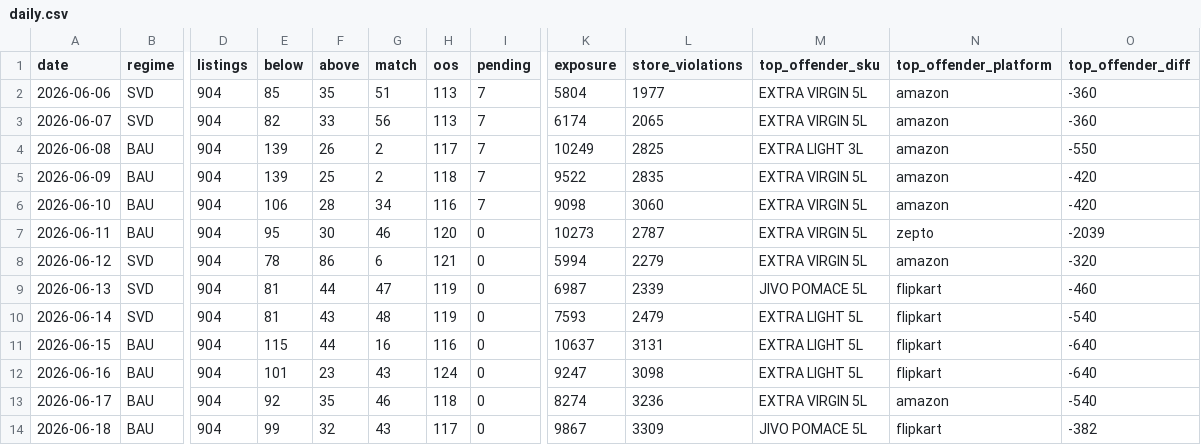
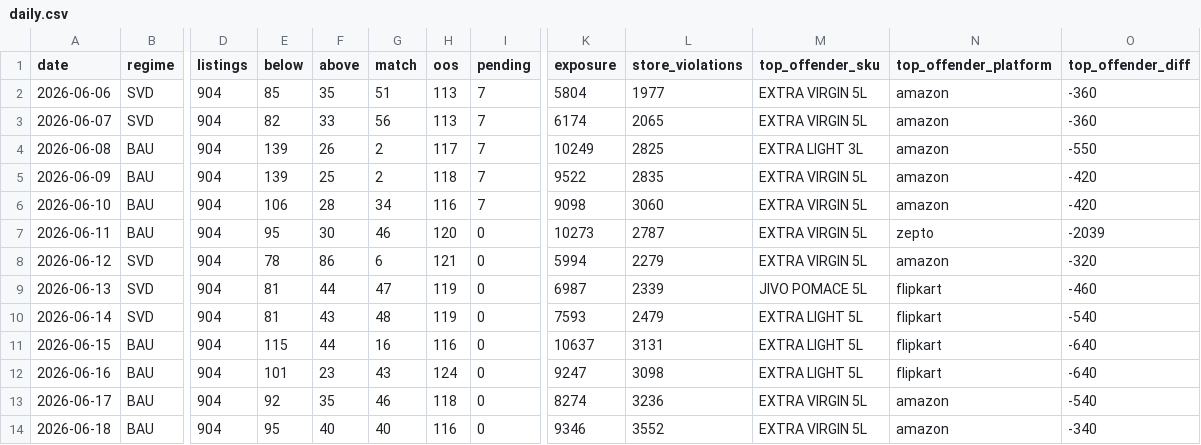
Before and after one commit to daman8271/ecom-intel, a CSV file: data/pricematch/daily.csv, drawn as a sheet; only a part is shown, gaps mark what is left out; the diff names each change by its address in the sheet, - before the commit and + after, or states it on an @@ line.

```diff
--- a/data/pricematch/daily.csv
+++ b/data/pricematch/daily.csv
-E14 (below): 99
+E14 (below): 95
-F14 (above): 32
+F14 (above): 40
-G14 (match): 43
+G14 (match): 40
-H14 (oos): 117
+H14 (oos): 116
-K14 (exposure): 9867
+K14 (exposure): 9346
-L14 (store_violations): 3309
+L14 (store_violations): 3552
-M14 (top_offender_sku): JIVO POMACE 5L
+M14 (top_offender_sku): EXTRA VIRGIN 5L
-N14 (top_offender_platform): flipkart
+N14 (top_offender_platform): amazon
-O14 (top_offender_diff): -382
+O14 (top_offender_diff): -340
```
Also changed, not shown: data/bigbasket/history.csv, 4 other files.
